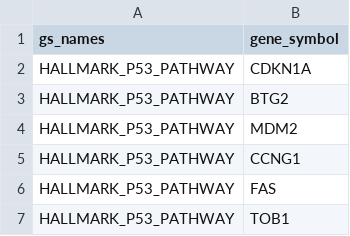
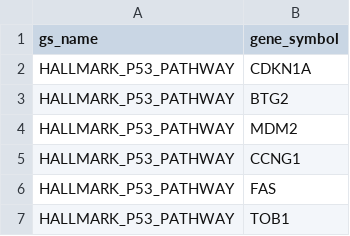
Before and after one commit to avishai987/DEG_functions, a CSV file: homer_hallmark.csv, drawn as a sheet; only a part is shown.

Commit message:
col name bug fix

```diff
--- a/homer_hallmark.csv
+++ b/homer_hallmark.csv
@@ -1,2 +1,2 @@
-gs_names,gene_symbol
+gs_name,gene_symbol
 HALLMARK_P53_PATHWAY,CDKN1A
```
